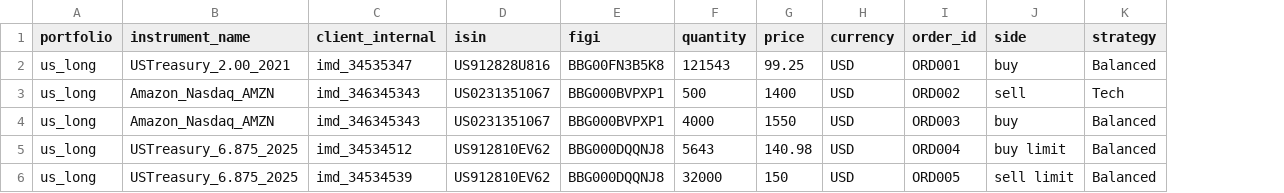
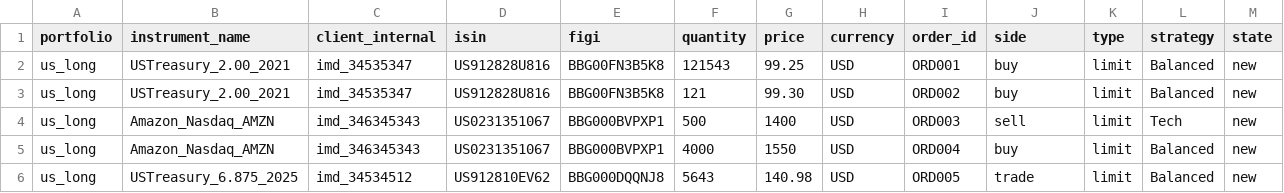
Before and after one commit to finbourne/sample-notebooks, a CSV file: examples/use-cases/orders-management/data/orders.csv, drawn as a sheet; removed rows and columns are numbered as before the commit, all else as after; the diff names each change by its address in the sheet, - before the commit and + after, or states it on an @@ line.

Commit message:
DEV-11741: new notebook to demo GetHoldingsWithOrders

```diff
--- a/examples/use-cases/orders-management/data/orders.csv
+++ b/examples/use-cases/orders-management/data/orders.csv
+column K (type), row 2: limit; rows 4-6: all limit
+column M (state), row 2: new; rows 4-6: all new
+row 3: us_long | USTreasury_2.00_2021 | imd_34535347 | US912828U816 | BBG00FN3B5K8 | 121 | 99.30 | USD | ORD002 | buy | limit | Balanced | new
-I4 (order_id): ORD002
+I4 (order_id): ORD003
-I5 (order_id): ORD003
+I5 (order_id): ORD004
-I6 (order_id): ORD004
+I6 (order_id): ORD005
-J6 (side): buy limit
+J6 (side): trade
-row 6: us_long | USTreasury_6.875_2025 | imd_34534539 | US912810EV62 | BBG000DQQNJ8 | 32000 | 150 | USD | ORD005 | sell limit | Balanced
```
Also changed, not shown: 9 other files.
